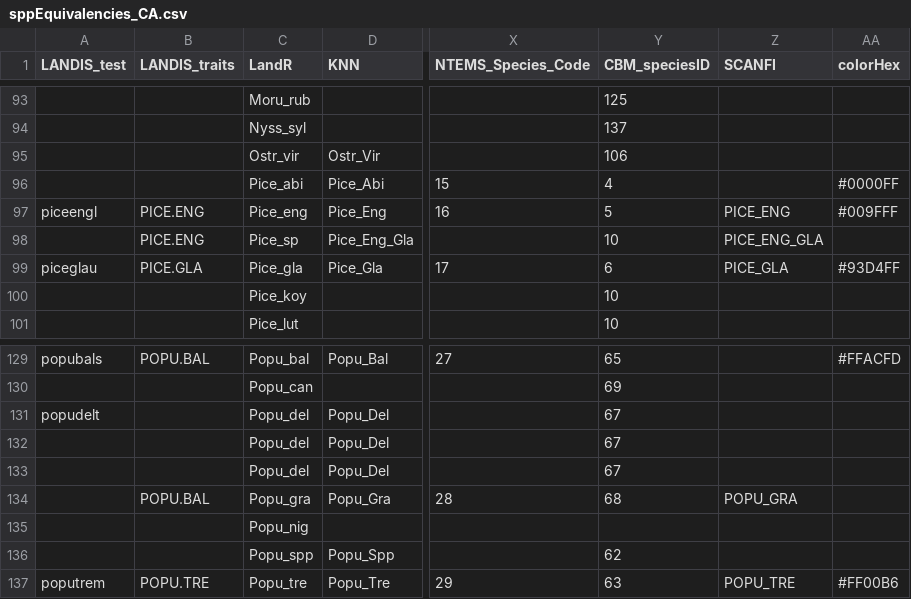
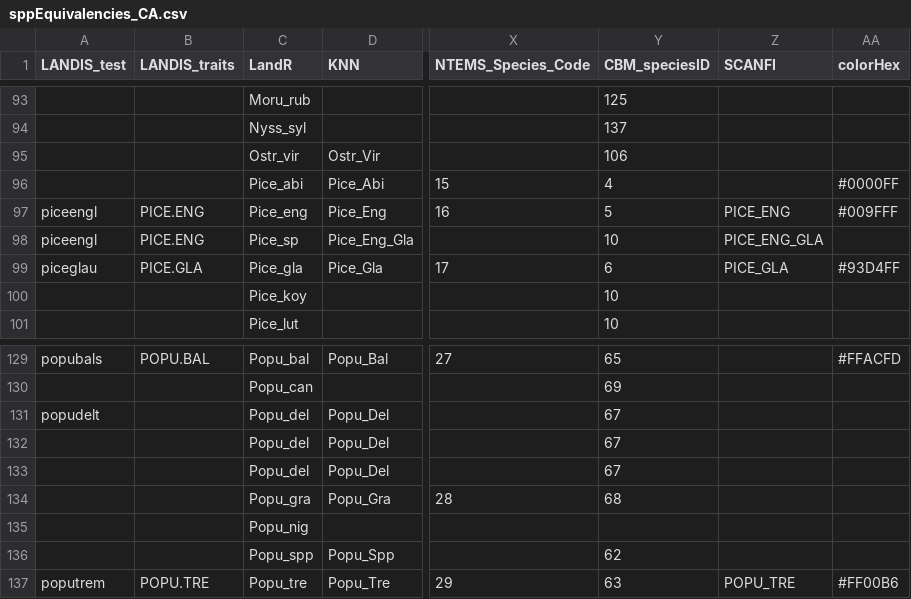
Before and after one commit to PredictiveEcology/LandR, a CSV file: data-raw/sppEquivalencies_CA.csv, drawn as a sheet; only a part is shown, gaps mark what is left out; the diff names each change by its address in the sheet, - before the commit and + after, or states it on an @@ line.

Commit message:
removing POPU_GRA from SCANFI

```diff
--- a/data-raw/sppEquivalencies_CA.csv
+++ b/data-raw/sppEquivalencies_CA.csv
-A98 (LANDIS_test): (empty)
+A98 (LANDIS_test): piceengl
-B134 (LANDIS_traits): POPU.BAL
+B134 (LANDIS_traits): (empty)
-Z134 (SCANFI): POPU_GRA
+Z134 (SCANFI): (empty)
```
Also changed, not shown: 1 other file.
